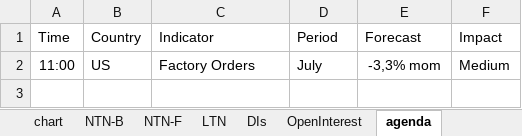
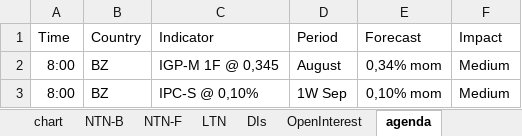
Before and after one commit to crosal-research/daily, an Excel workbook: data/indicators_input.xlsx, sheet agenda, drawn as a sheet; values as stored, in another font and other column widths than the file's, no borders; removed rows and columns are numbered as before the commit, all else as after; the diff names each change by its address in the sheet, - before the commit and + after, or states it on an @@ line.

```diff
--- a/data/indicators_input.xlsx (sheet agenda)
+++ b/data/indicators_input.xlsx (sheet agenda)
-row 2: 11:00 | US | Factory Orders | July | -3,3% mom | Medium
+row 2: 8:00 | BZ | IGP-M 1F @ 0,345 | August | 0,34% mom | Medium
+row 3: 8:00 | BZ | IPC-S @ 0,10% | 1W Sep | 0,10% mom | Medium
```
Also changed, not shown: sheet DIs, sheet NTN-B, sheet DIContracts, sheet LTN, sheet OpenInterest, sheet NTN-F, 2 more sheets, 48 other files.
